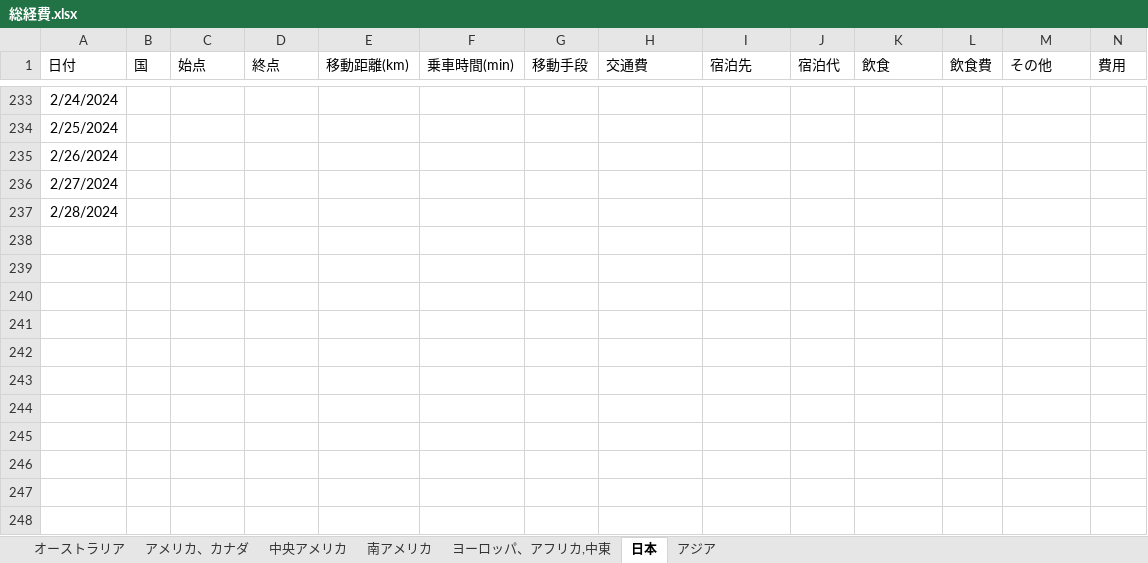
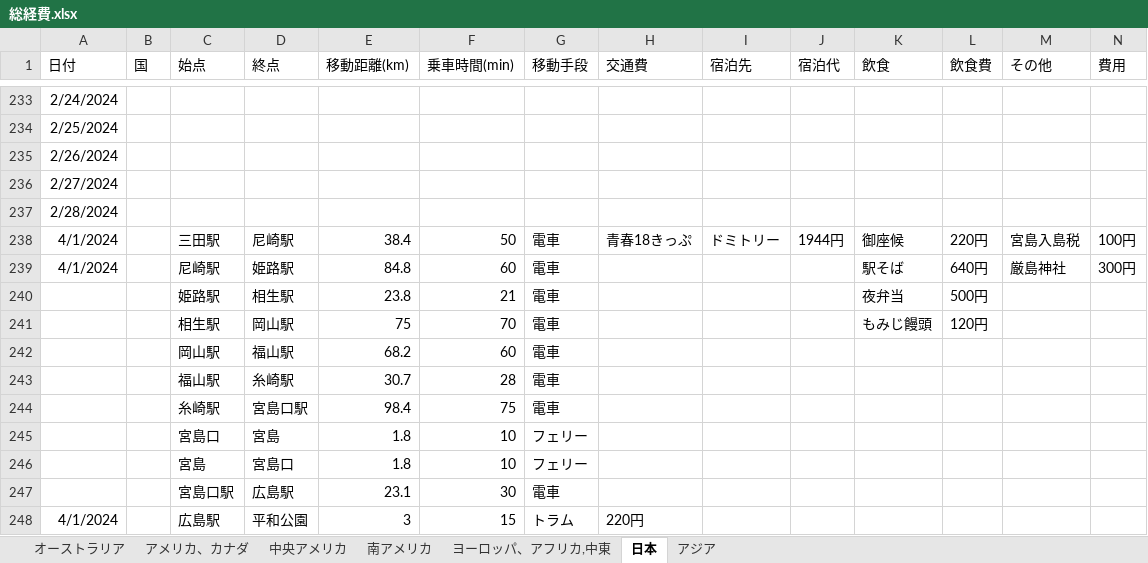
Before and after one commit to yomai-hiyashidewa/WorldTravelingLogger, an Excel workbook: documents/japanese/総経費.xlsx, sheet 日本, drawn as a sheet; only a part is shown, gaps mark what is left out; values as stored, in another font and other column widths than the file's, no borders; rows hold the shown columns only; the diff names each change by its address in the sheet, - before the commit and + after, or states it on an @@ line.

```diff
--- a/documents/japanese/総経費.xlsx (sheet 日本)
+++ b/documents/japanese/総経費.xlsx (sheet 日本)
+row 238: 4/1/2024 |  | 三田駅 | 尼崎駅 | 38.4 | 50 | 電車 | 青春18きっぷ | ドミトリー | 1944円 | 御座候 | 220円 | 宮島入島税 | 100円
+row 239: 4/1/2024 |  | 尼崎駅 | 姫路駅 | 84.8 | 60 | 電車 |  |  |  | 駅そば | 640円 | 厳島神社 | 300円
+row 240:  |  | 姫路駅 | 相生駅 | 23.8 | 21 | 電車 |  |  |  | 夜弁当 | 500円
+row 241:  |  | 相生駅 | 岡山駅 | 75 | 70 | 電車 |  |  |  | もみじ饅頭 | 120円
+row 242:  |  | 岡山駅 | 福山駅 | 68.2 | 60 | 電車
+row 243:  |  | 福山駅 | 糸崎駅 | 30.7 | 28 | 電車
+row 244:  |  | 糸崎駅 | 宮島口駅 | 98.4 | 75 | 電車
+row 245:  |  | 宮島口 | 宮島 | 1.8 | 10 | フェリー
+row 246:  |  | 宮島 | 宮島口 | 1.8 | 10 | フェリー
+row 247:  |  | 宮島口駅 | 広島駅 | 23.1 | 30 | 電車
+row 248: 4/1/2024 |  | 広島駅 | 平和公園 | 3 | 15 | トラム | 220円
```
Also changed, not shown: 2 other files.
